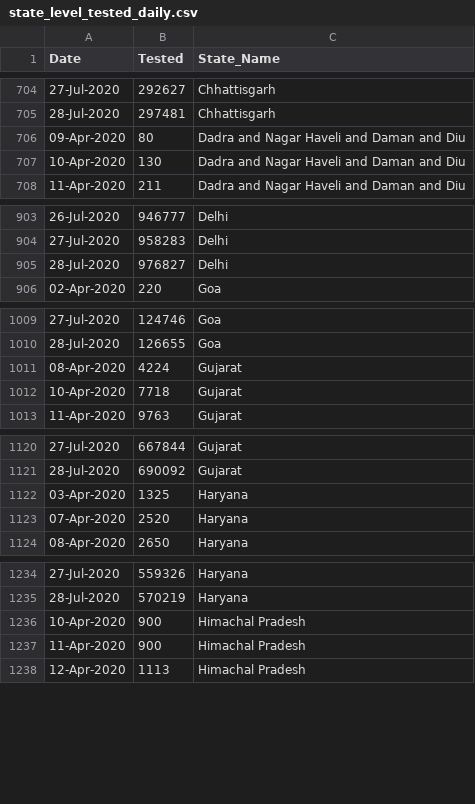
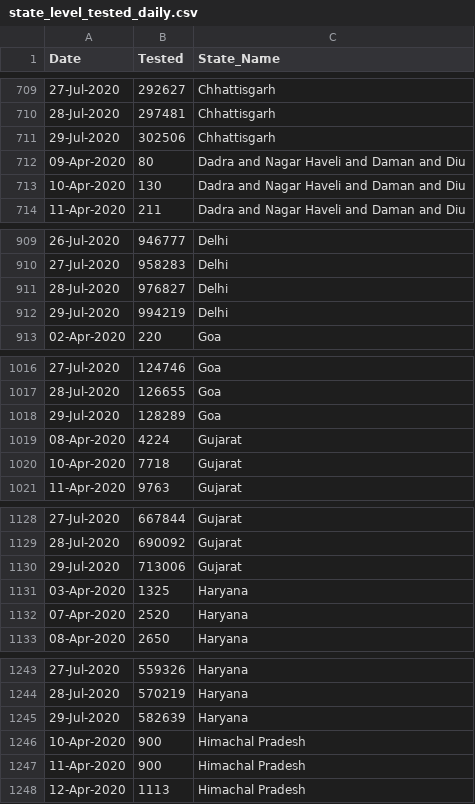
Before and after one commit to rkasale28/Covid-Data-Visualization, a CSV file: state_level_tested_daily.csv, drawn as a sheet; only a part is shown, gaps mark what is left out; the diff covers the shown part only.

```diff
--- a/state_level_tested_daily.csv
+++ b/state_level_tested_daily.csv
@@ -705,2 +710,3 @@ Date,Tested,State_Name
 28-Jul-2020,297481,Chhattisgarh
+29-Jul-2020,302506,Chhattisgarh
 09-Apr-2020,80,Dadra and Nagar Haveli and Daman and Diu
@@ -905,2 +911,3 @@ Date,Tested,State_Name
 28-Jul-2020,976827,Delhi
+29-Jul-2020,994219,Delhi
 02-Apr-2020,220,Goa
@@ -1010,2 +1017,3 @@ Date,Tested,State_Name
 28-Jul-2020,126655,Goa
+29-Jul-2020,128289,Goa
 08-Apr-2020,4224,Gujarat
@@ -1121,2 +1129,3 @@ Date,Tested,State_Name
 28-Jul-2020,690092,Gujarat
+29-Jul-2020,713006,Gujarat
 03-Apr-2020,1325,Haryana
@@ -1235,2 +1244,3 @@ Date,Tested,State_Name
 28-Jul-2020,570219,Haryana
+29-Jul-2020,582639,Haryana
 10-Apr-2020,900,Himachal Pradesh
```
Also changed, not shown: 26 added rows elsewhere in this file, district_level.csv, state_level_daily.csv.
